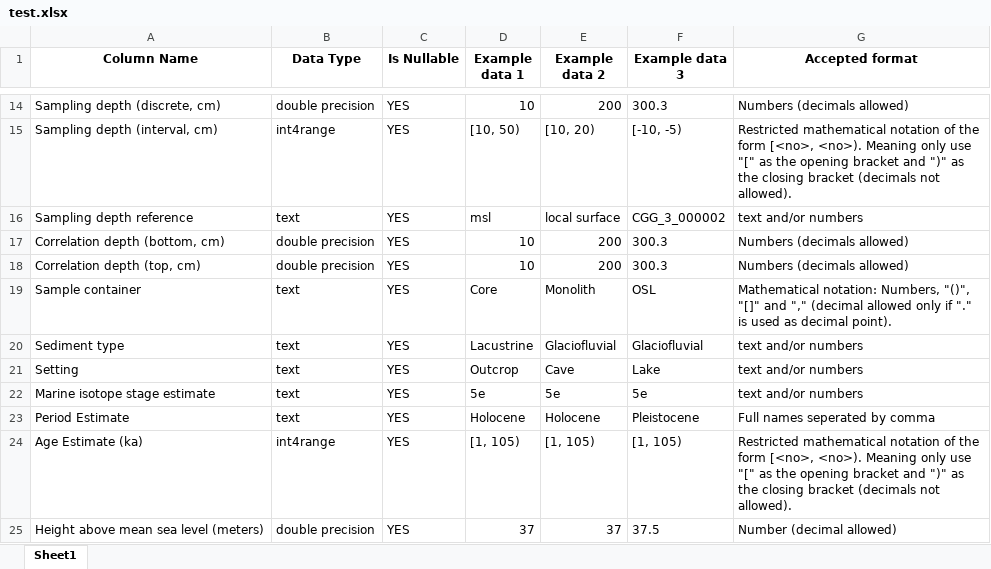
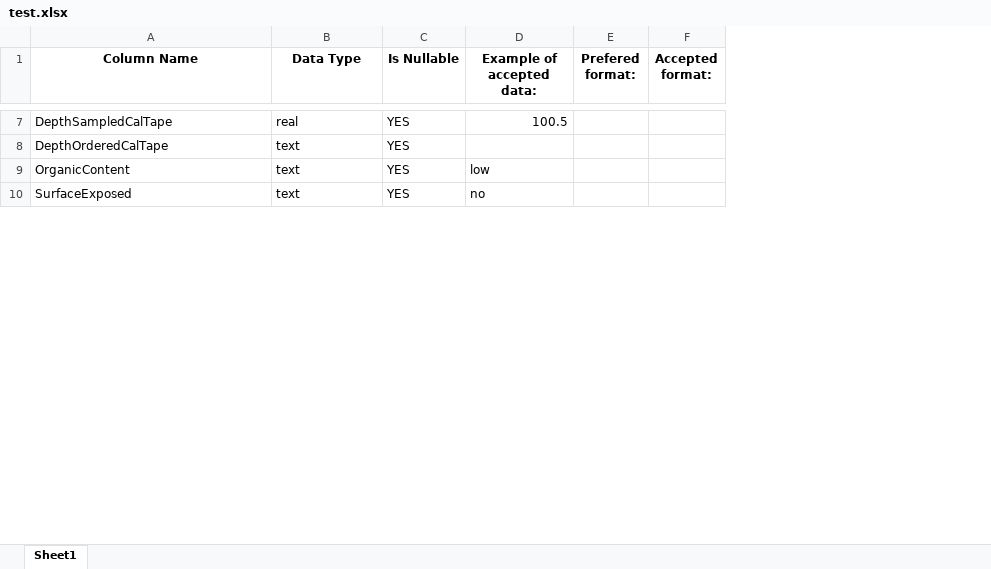
Before and after one commit to magnujo/gg-metadatabase-ui, an Excel workbook: test.xlsx, sheet Sheet1, drawn as a sheet; only a part is shown, gaps mark what is left out; values as stored, in another font and other column widths than the file's, no borders; removed rows and columns are numbered as before the commit, all else as after; the diff covers the shown part only; the diff names each change by its address in the sheet, - before the commit and + after, or states it on an @@ line.

```diff
--- a/test.xlsx (sheet Sheet1)
+++ b/test.xlsx (sheet Sheet1)
-column D (Example data 1), row 16: msl; row 19: Core; row 23: Holocene
-column E (Example data 2), row 16: local surface; row 19: Monolith; row 23: Holocene
-column F (Example data 3), row 16: CGG_3_000002; row 19: OSL; row 23: Pleistocene
-column G (Accepted format), row 16: text and/or numbers; row 19: Mathematical notation: Numbers, "()", "[]" and "," (decimal allowed only if "." is used as decimal point).; row 23: Full names seperated by comma
+column D (Example of accepted data:), rows 9-10: low | no
+column E (Prefered format:), empty
+column F (Accepted format:), empty
-row 14: Sampling depth (discrete, cm) | double precision | YES | 10 | 200 | 300.3 | Numbers (decimals allowed)
-row 15: Sampling depth (interval, cm) | int4range | YES | [10, 50) | [10, 20) | [-10, -5) | Restricted mathematical notation of the form [<no>, <no>). Meaning only use "[" as the opening bracket and ")" as the closing bracket (decimals not allowed).
+row 7: DepthSampledCalTape | real | YES | 100.5
-A8 (Column Name): Sampling depth reference
+A8 (Column Name): DepthOrderedCalTape
-row 17: Correlation depth (bottom, cm) | double precision | YES | 10 | 200 | 300.3 | Numbers (decimals allowed)
-row 18: Correlation depth (top, cm) | double precision | YES | 10 | 200 | 300.3 | Numbers (decimals allowed)
-A9 (Column Name): Sample container
+A9 (Column Name): OrganicContent
-row 20: Sediment type | text | YES | Lacustrine | Glaciofluvial | Glaciofluvial | text and/or numbers
-row 21: Setting | text | YES | Outcrop | Cave | Lake | text and/or numbers
-row 22: Marine isotope stage estimate | text | YES | 5e | 5e | 5e | text and/or numbers
-A10 (Column Name): Period Estimate
+A10 (Column Name): SurfaceExposed
-row 24: Age Estimate (ka) | int4range | YES | [1, 105) | [1, 105) | [1, 105) | Restricted mathematical notation of the form [<no>, <no>). Meaning only use "[" as the opening bracket and ")" as the closing bracket (decimals not allowed).
-row 25: Height above mean sea level (meters) | double precision | YES | 37 | 37 | 37.5 | Number (decimal allowed)
```
Also changed, not shown: 2 added rows, 15 removed rows and 10 edited cells elsewhere in this sheet, static/example_sheets_online/eDNA archive sampling.xlsx, static/example_sheets_online/eDNA robot sampling.xlsx, 6 other files.
